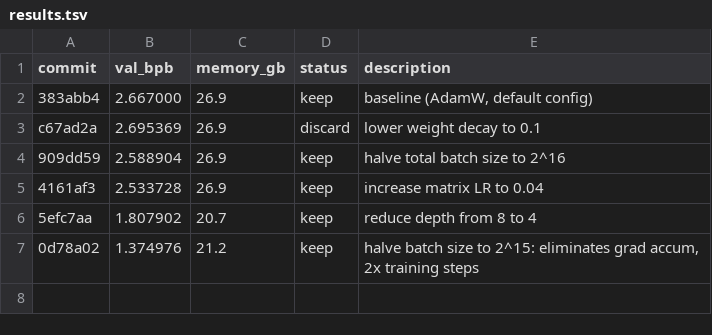
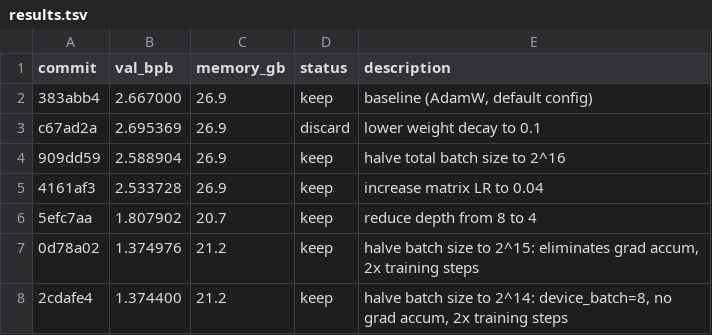
Before and after one commit to bo7/autoresearch-mlx, a TSV file: results.tsv, drawn as a sheet.

Commit message:
results: batch 2^14 → val_bpb 1.374400 (marginal improvement)

```diff
--- a/results.tsv
+++ b/results.tsv
@@ -7 +7,2 @@ c67ad2a	2.695369	26.9	discard	lower weight decay to 0.1
 0d78a02	1.374976	21.2	keep	halve batch size to 2^15: eliminates grad accum, 2x training steps
+2cdafe4	1.374400	21.2	keep	halve batch size to 2^14: device_batch=8, no grad accum, 2x training steps
```
